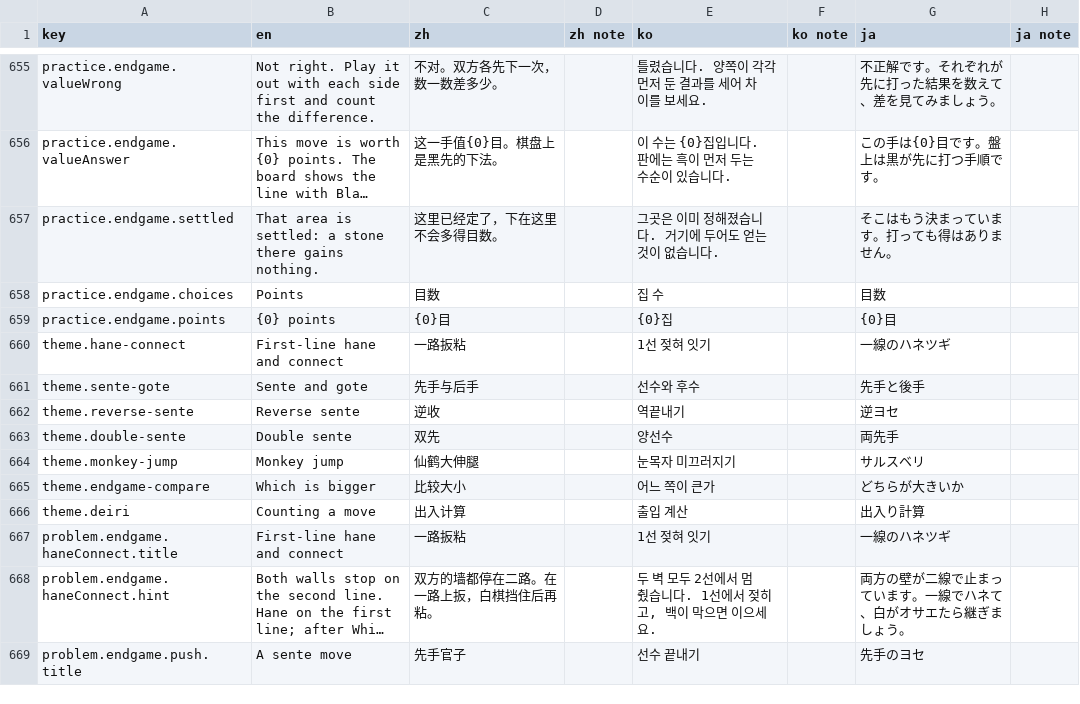
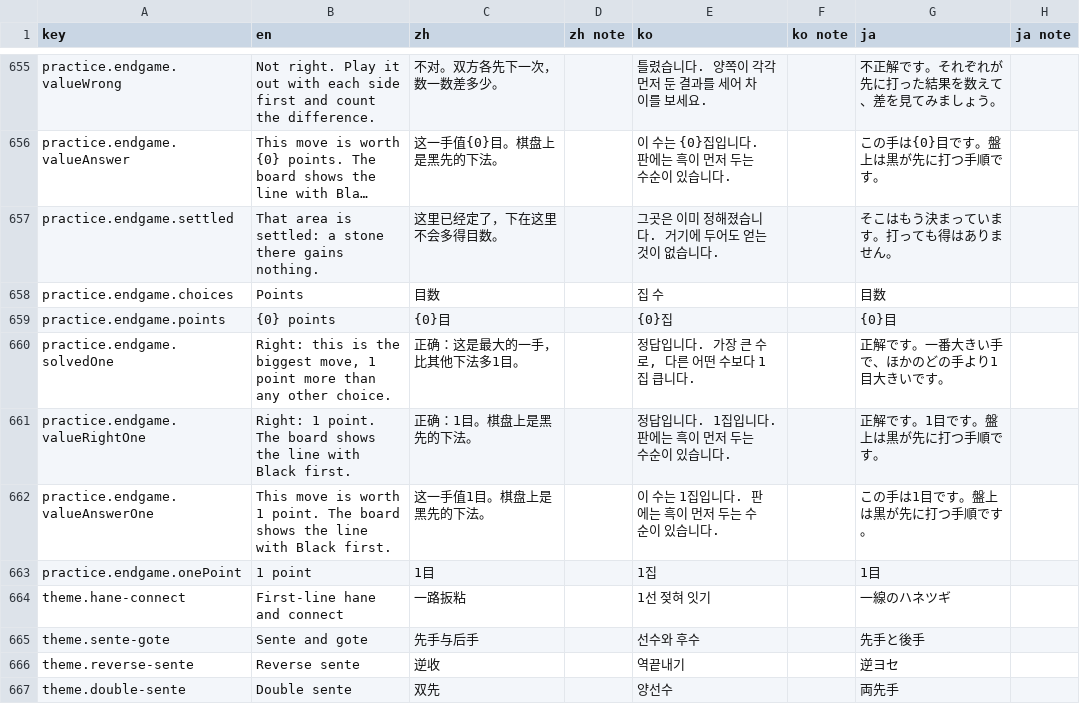
Before and after one commit to hxddh/goban-studio, a CSV file: docs/l10n/strings.csv, drawn as a sheet; only a part is shown, gaps mark what is left out; the shorter side is filled out with more unchanged rows; long unchanged cells end in …; the diff names each change by its address in the sheet, - before the commit and + after, or states it on an @@ line.

```diff
--- a/docs/l10n/strings.csv
+++ b/docs/l10n/strings.csv
+row 660: practice.endgame.solvedOne | Right: this is the biggest move, 1 point more than any other choice. | 正确：这是最大的一手，比其他下法多1目。 |  | 정답입니다. 가장 큰 수로, 다른 어떤 수보다 1집 큽니다. |  | 正解です。一番大きい手で、ほかのどの手より1目大きいです。
+row 661: practice.endgame.valueRightOne | Right: 1 point. The board shows the line with Black first. | 正确：1目。棋盘上是黑先的下法。 |  | 정답입니다. 1집입니다. 판에는 흑이 먼저 두는 수순이 있습니다. |  | 正解です。1目です。盤上は黒が先に打つ手順です。
+row 662: practice.endgame.valueAnswerOne | This move is worth 1 point. The board shows the line with Black first. | 这一手值1目。棋盘上是黑先的下法。 |  | 이 수는 1집입니다. 판에는 흑이 먼저 두는 수순이 있습니다. |  | この手は1目です。盤上は黒が先に打つ手順です。
+row 663: practice.endgame.onePoint | 1 point | 1目 |  | 1집 |  | 1目
```
Also changed, not shown: 11 other files.
